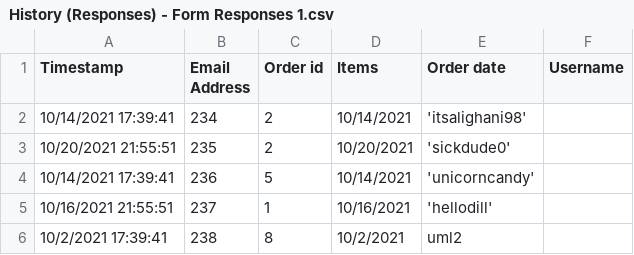
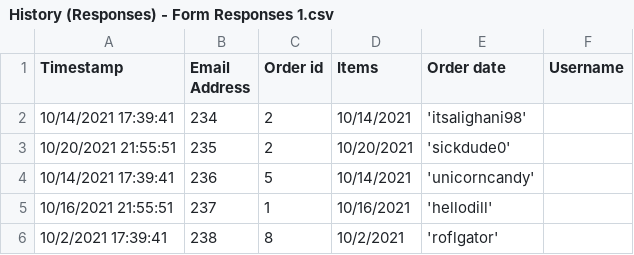
Before and after one commit to CS480UIC/dbs-online_grocery_store, a CSV file: csvs/History (Responses) - Form Responses 1.csv, drawn as a sheet.

Commit message:
Update History (Responses) - Form Responses 1.csv

```diff
--- a/csvs/History (Responses) - Form Responses 1.csv
+++ b/csvs/History (Responses) - Form Responses 1.csv
@@ -5,2 +5,2 @@ Timestamp,Email Address,Order id,Items,Order date,Username
 10/16/2021 21:55:51 ,237,1,10/16/2021,'hellodill'
-10/2/2021 17:39:41, 238,8,10/2/2021,uml2
+10/2/2021 17:39:41, 238,8,10/2/2021, 'roflgator'
```
